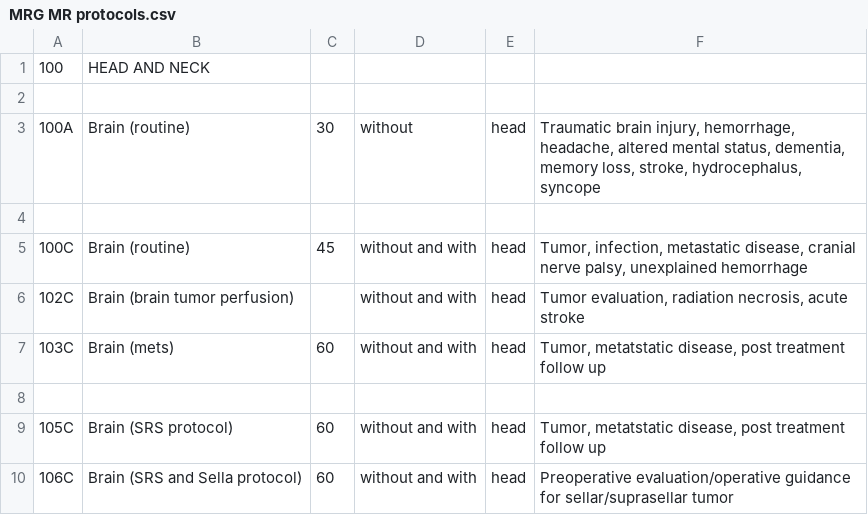
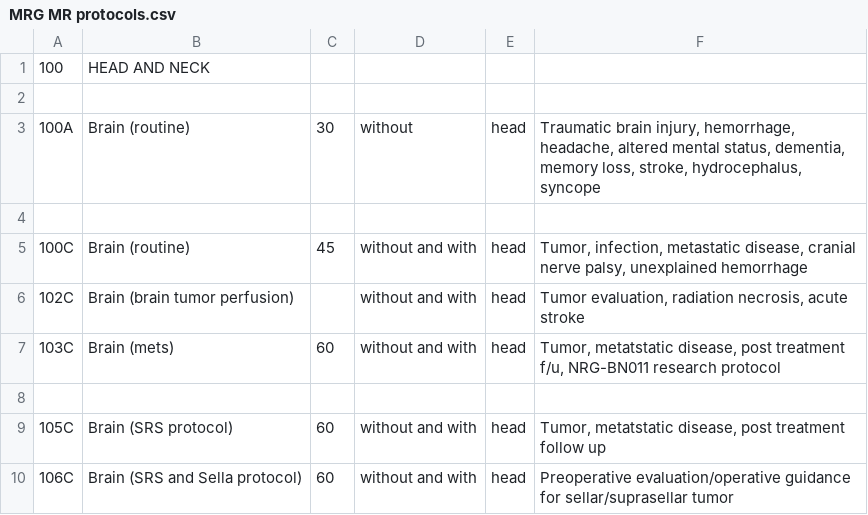
Before and after one commit to grogo/ctprotocols, a CSV file: MRG MR protocols.csv, drawn as a sheet; only a part is shown.

Commit message:
added NRG-BN011 research protocol to indications fro 103c

```diff
--- a/MRG MR protocols.csv
+++ b/MRG MR protocols.csv
@@ -6,3 +6,3 @@
 102C;Brain (brain tumor perfusion);;without and with;head;Tumor evaluation, radiation necrosis, acute stroke;;;;;;;;;;;;;;;;;;;;;
-103C;Brain (mets);60;without and with;head;Tumor, metatstatic disease, post treatment follow up;;;;;;;;;;;;;;;;;;;;;
+103C;Brain (mets);60;without and with;head;Tumor, metatstatic disease, post treatment f/u, NRG-BN011 research protocol;;;;;;;;;;;;;;;;;;;;;
 ;;;;;;;;;;;;;;;;;;;;;;;;;;
```
